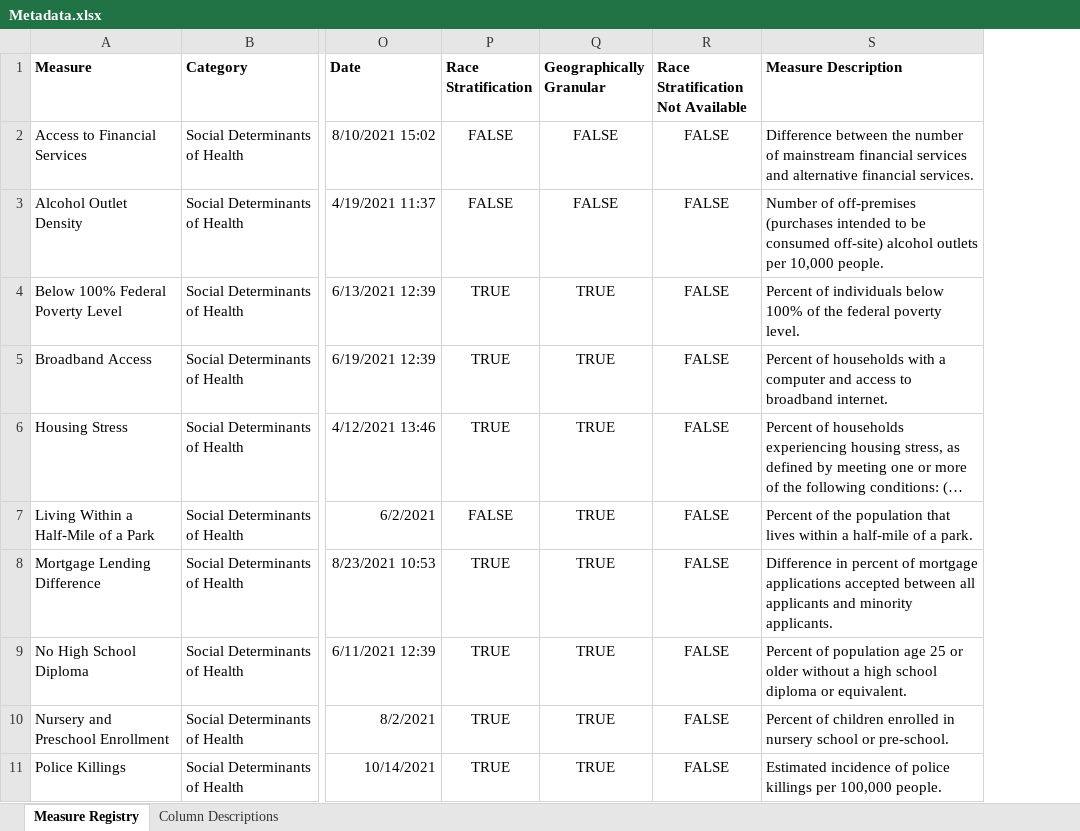
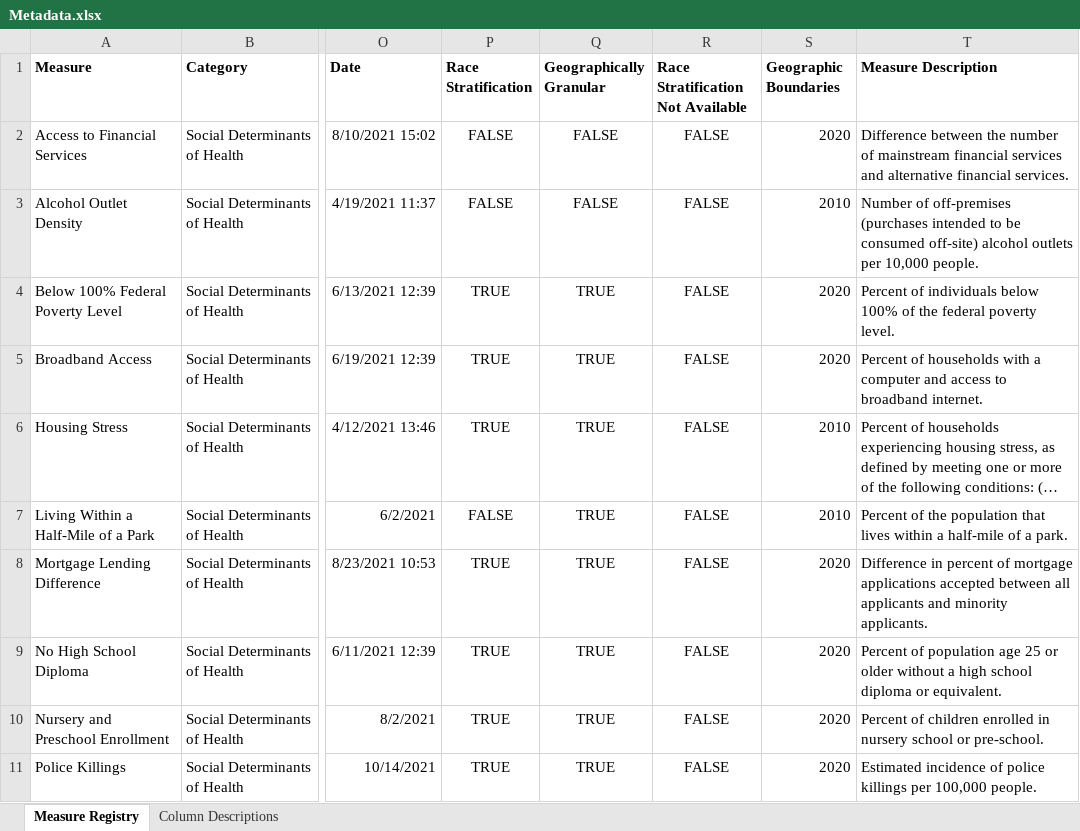
Before and after one commit to mitre/hse-mwi, an Excel workbook: Data/Metadata.xlsx, sheet Measure Registry, drawn as a sheet; only a part is shown, gaps mark what is left out; long unchanged cells end in …; values as stored, in another font and other column widths than the file's, no borders; table styles not drawn; the diff names each change by its address in the sheet, - before the commit and + after, or states it on an @@ line.

```diff
--- a/Data/Metadata.xlsx (sheet Measure Registry)
+++ b/Data/Metadata.xlsx (sheet Measure Registry)
+column S (Geographic Boundaries), rows 2-11: 2020 | 2010 | 2020 | 2020 | 2010 | 2010 | 2020 | 2020 | 2020 | 2020
```
Also changed, not shown: sheet Column Descriptions, 3 other files.
